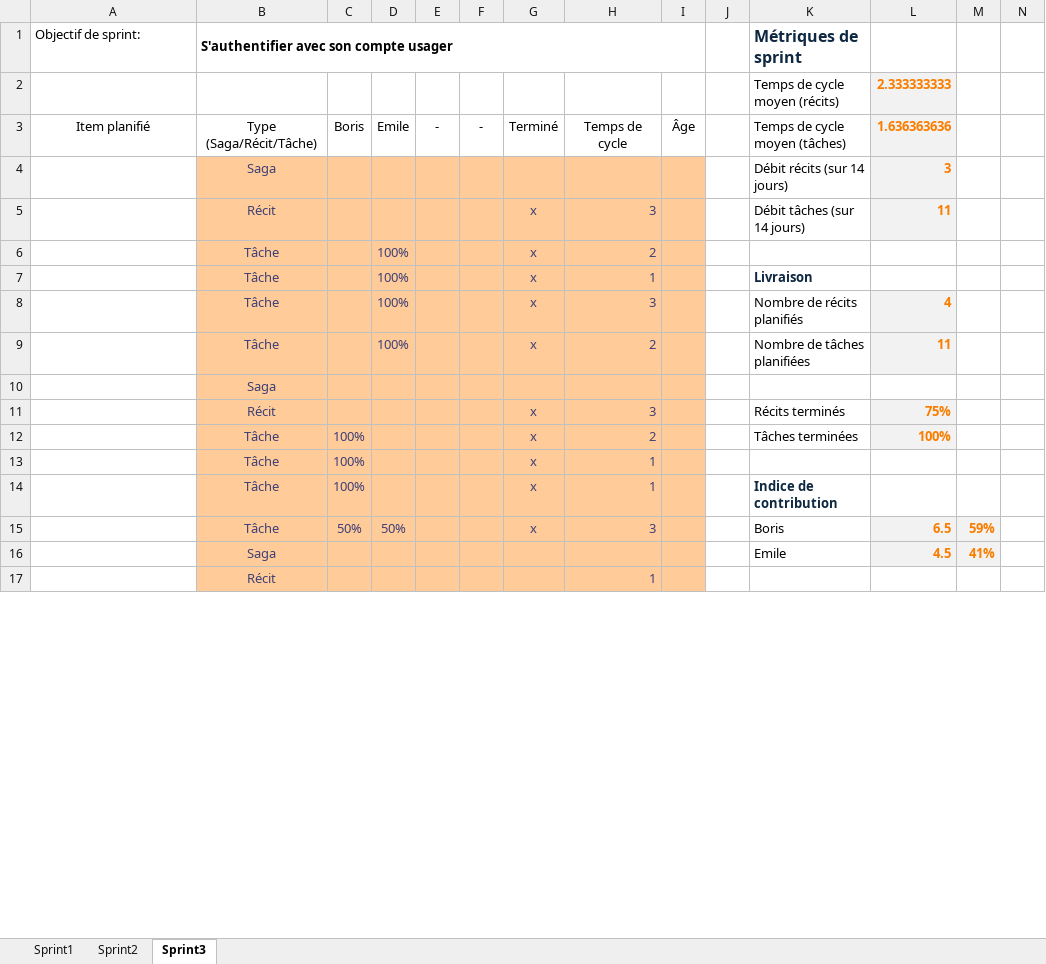
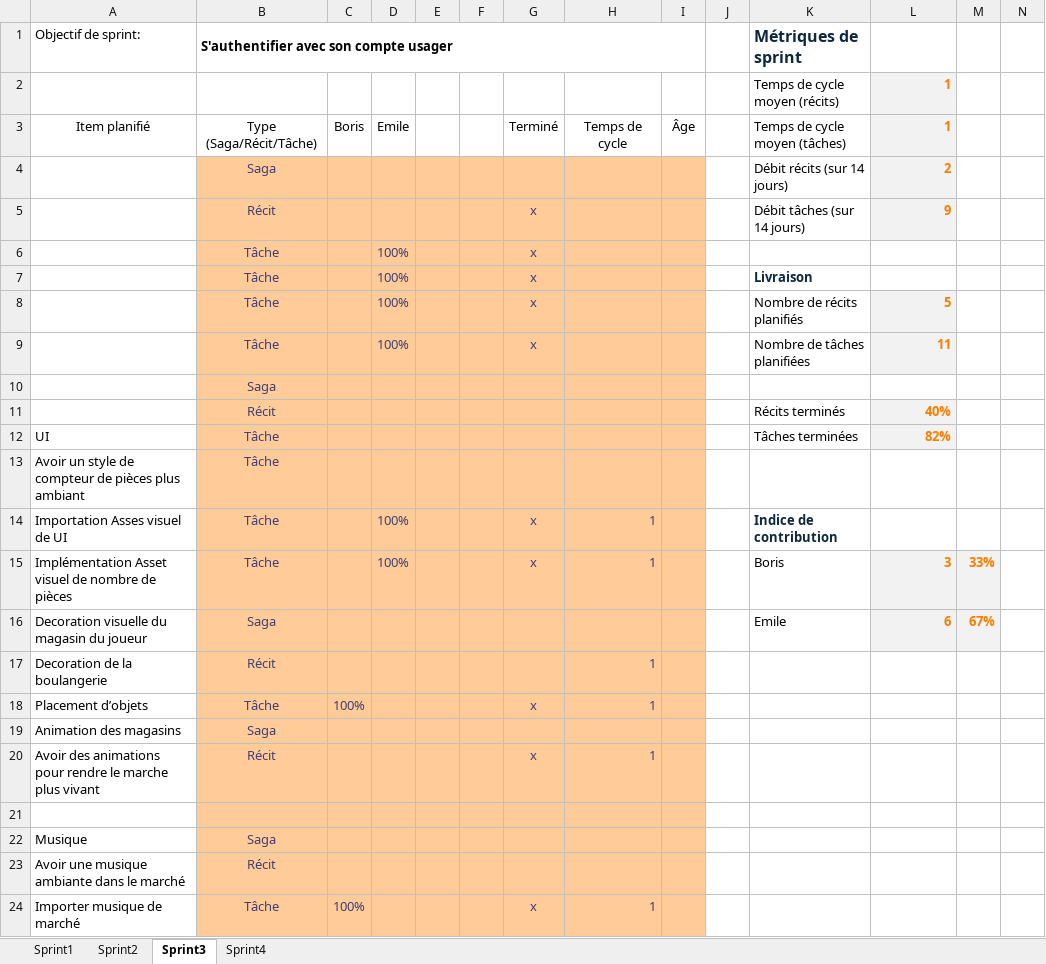
Before and after one commit to Emile-Corneau/projet-de-session-5gd-a25-gr-e, an Excel workbook: Journal_de_sprint.xlsx, sheet Sprint3, drawn as a sheet; only a part is shown; values as stored, in another font and other column widths than the file's, no borders; removed rows and columns are numbered as before the commit, all else as after; rows hold the shown columns only; the diff covers the shown part only; the diff names each change by its address in the sheet, - before the commit and + after, or states it on an @@ line.

Commit message:
Update sprint3 equipe

```diff
--- a/Journal_de_sprint.xlsx (sheet Sprint3)
+++ b/Journal_de_sprint.xlsx (sheet Sprint3)
+sheet tab: Sprint4
-L2: 2.333333333
+L2: 1
-E3: -
+E3: (empty)
-F3: -
+F3: (empty)
-L3: 1.636363636
+L3: 1
-L4: 3
+L4: 2
-H5: 3
+H5: (empty)
-L5: 11
+L5: 9
-H6: 2
+H6: (empty)
-H7: 1
+H7: (empty)
-H8: 3
+H8: (empty)
-L8: 4
+L8: 5
-H9: 2
+H9: (empty)
-row 11:  | Récit |  |  |  |  | x | 3 |  |  | Récits terminés | 75%
-row 12:  | Tâche | 100% |  |  |  | x | 2 |  |  | Tâches terminées | 100%
+row 11:  | Récit |  |  |  |  |  |  |  |  | Récits terminés | 40%
+row 12: UI | Tâche |  |  |  |  |  |  |  |  | Tâches terminées | 82%
+row 13: Avoir un style de compteur de pièces plus ambiant | Tâche
+row 14: Importation Asses visuel de UI | Tâche |  | 100% |  |  | x | 1 |  |  | Indice de contribution
+row 15: Implémentation Asset visuel de nombre de pièces | Tâche |  | 100% |  |  | x | 1 |  |  | Boris | 3 | 33%
+row 16: Decoration visuelle du magasin du joueur | Saga |  |  |  |  |  |  |  |  | Emile | 6 | 67%
+row 17: Decoration de la boulangerie | Récit |  |  |  |  |  | 1
-A18 (Objectif de sprint:): (empty)
+A18 (Objectif de sprint:): Placement d’objets
+row 19: Animation des magasins | Saga
+row 20: Avoir des animations pour rendre le marche plus vivant | Récit |  |  |  |  | x | 1
+row 21: (empty)
+row 22: Musique | Saga
+row 23: Avoir une musique ambiante dans le marché | Récit
-A24 (Objectif de sprint:): (empty)
+A24 (Objectif de sprint:): Importer musique de marché
-K24 (Métriques de sprint): Indice de contribution
+K24 (Métriques de sprint): (empty)
-row 15:  | Tâche | 50% | 50% |  |  | x | 3 |  |  | Boris | 6.5 | 59%
-row 16:  | Saga |  |  |  |  |  |  |  |  | Emile | 4.5 | 41%
-row 17:  | Récit |  |  |  |  |  | 1
```
Also changed, not shown: 5 added rows, 4 removed rows, 6 edited cells, cell formats and merged cells elsewhere in this sheet.
